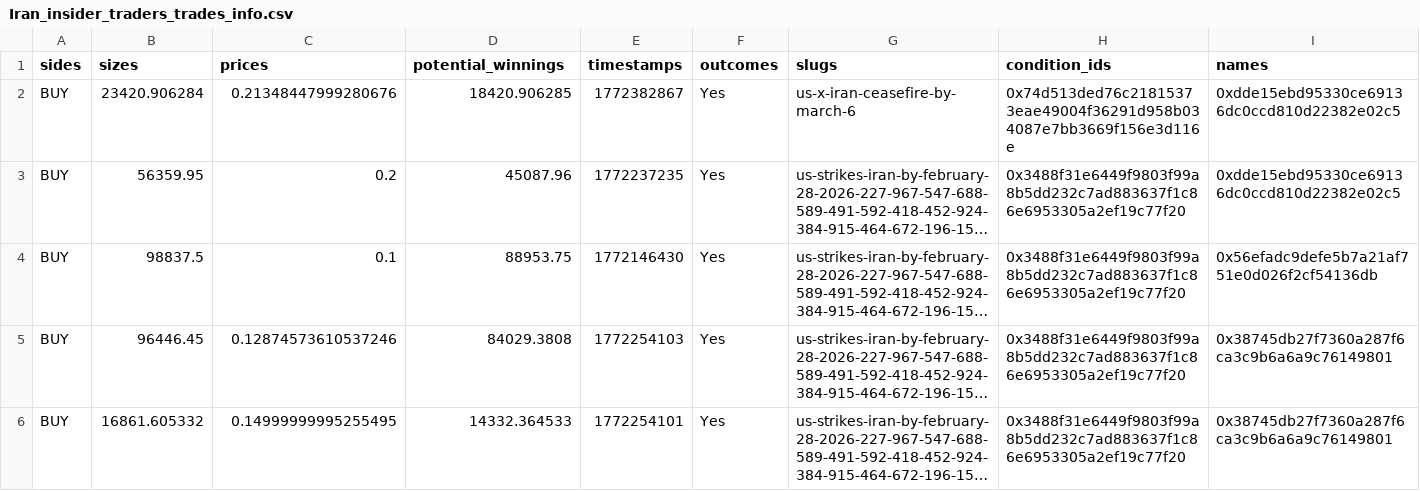
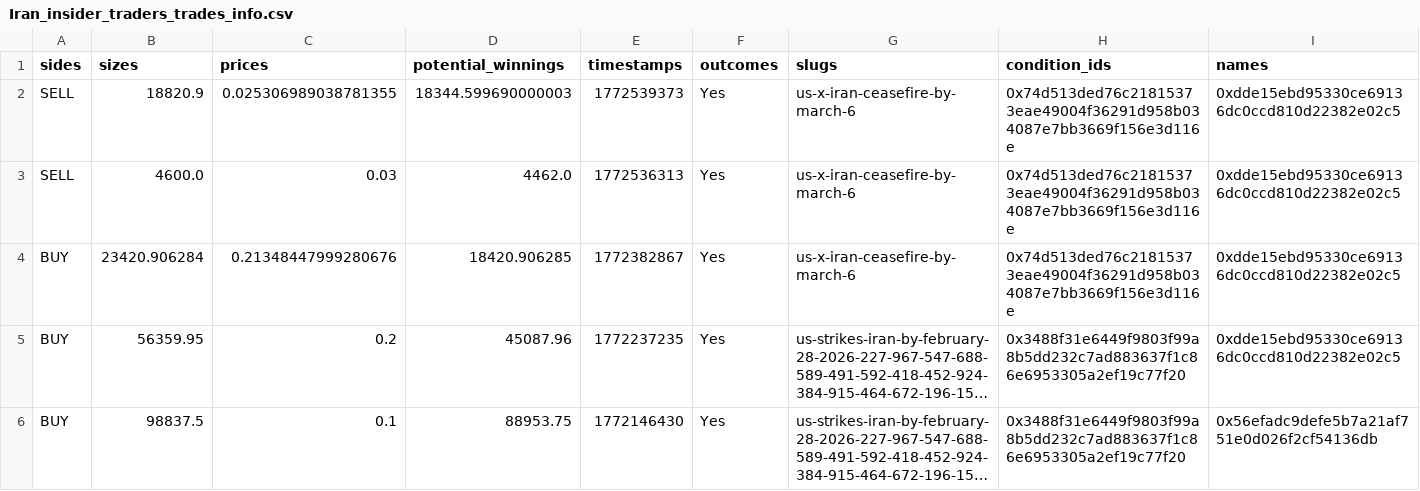
Before and after one commit to changian8/insider-trading, a CSV file: Iran_insider_traders_trades_info.csv, drawn as a sheet; only a part is shown; the shorter side is filled out with more unchanged rows; long unchanged cells end in …; the diff names each change by its address in the sheet, - before the commit and + after, or states it on an @@ line.

Commit message:
function getting the user history for the top trades of a certain market, still needs updating for sure though

```diff
--- a/Iran_insider_traders_trades_info.csv
+++ b/Iran_insider_traders_trades_info.csv
+row 2: SELL | 18820.9 | 0.025306989038781355 | 18344.599690000003 | 1772539373 | Yes | us-x-iran-ceasefire-by-march-6 | 0x74d513ded76c21815373eae49004f36291d958b034087e7bb3669f156e3d116e | 0xdde15ebd95330ce69136dc0ccd810d22382e02c5
+row 3: SELL | 4600.0 | 0.03 | 4462.0 | 1772536313 | Yes | us-x-iran-ceasefire-by-march-6 | 0x74d513ded76c21815373eae49004f36291d958b034087e7bb3669f156e3d116e | 0xdde15ebd95330ce69136dc0ccd810d22382e02c5
```
Also changed, not shown: 2 other files.
